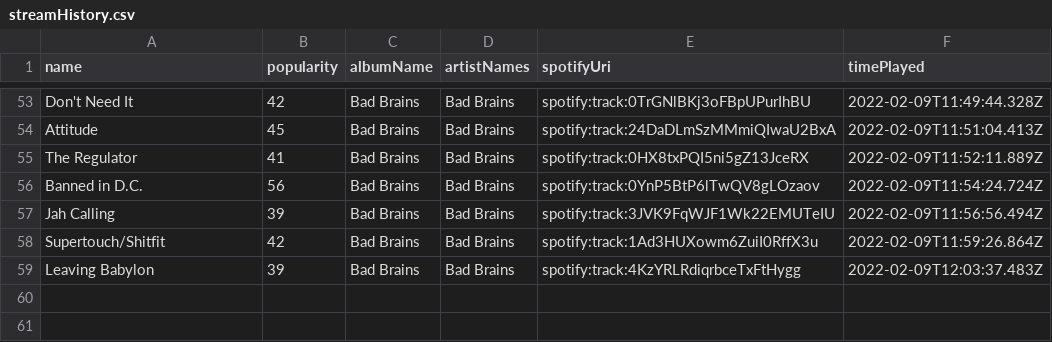
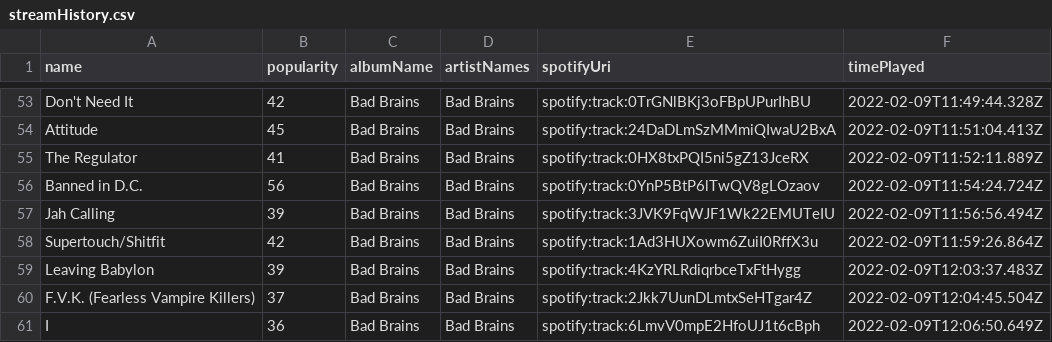
Before and after one commit to mlinds/spotify-data, a CSV file: data_out/streamHistory.csv, drawn as a sheet; only a part is shown, gaps mark what is left out.

```diff
--- a/data_out/streamHistory.csv
+++ b/data_out/streamHistory.csv
@@ -59 +59,3 @@ Supertouch/Shitfit,42,Bad Brains,Bad Brains,spotify:track:1Ad3HUXowm6ZuiI0RffX3u
 Leaving Babylon,39,Bad Brains,Bad Brains,spotify:track:4KzYRLRdiqrbceTxFtHygg,2022-02-09T12:03:37.483Z
+F.V.K. (Fearless Vampire Killers),37,Bad Brains,Bad Brains,spotify:track:2Jkk7UunDLmtxSeHTgar4Z,2022-02-09T12:04:45.504Z
+I,36,Bad Brains,Bad Brains,spotify:track:6LmvV0mpE2HfoUJ1t6cBph,2022-02-09T12:06:50.649Z
```
Also changed, not shown: data_out/recent.csv.
